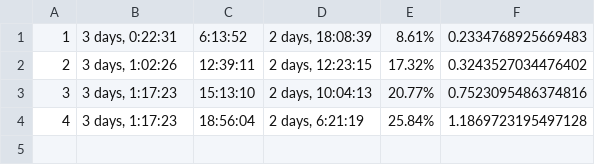
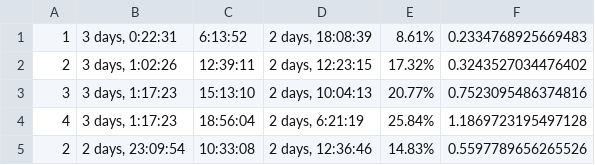
Before and after one commit to CAWilson94/CES-GROUND-STATION, a CSV file: scheduler_compare.csv, drawn as a sheet; the diff names each change by its address in the sheet, - before the commit and + after, or states it on an @@ line.

```diff
--- a/scheduler_compare.csv
+++ b/scheduler_compare.csv
+row 5: 2 | 2 days, 23:09:54 | 10:33:08 | 2 days, 12:36:46 | 14.83% | 0.5597789656265526
```
Also changed, not shown: 7 other files.
